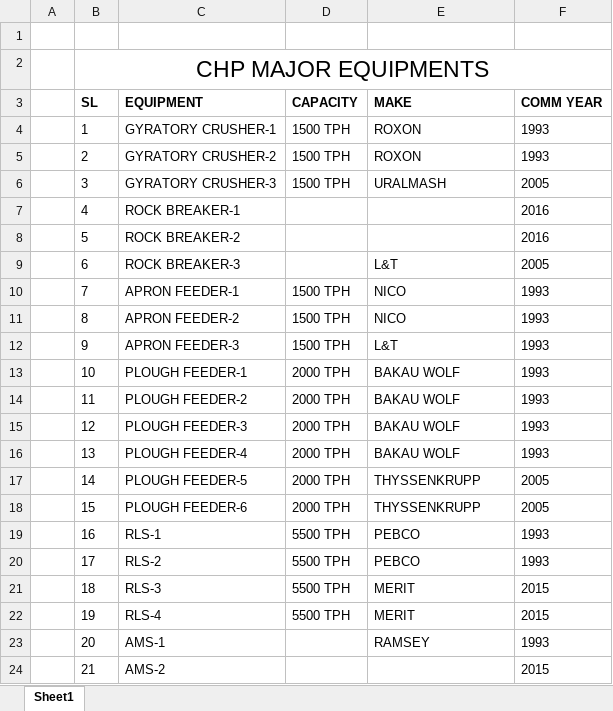
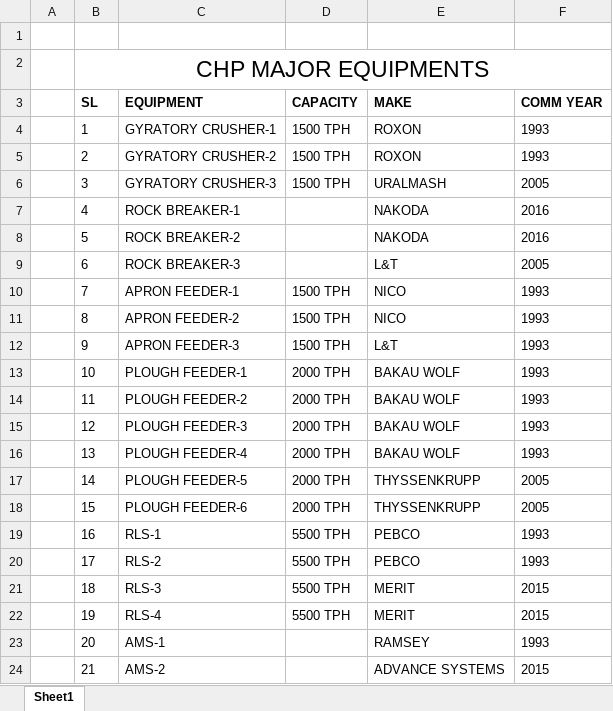
Before and after one commit to sushant4032/CHP, an Excel workbook: Reports/CHP-study/chp-equips.xlsx, sheet Sheet1, drawn as a sheet; values as stored, in another font and other column widths than the file's, no borders; conditional formats not drawn; the diff names each change by its address in the sheet, - before the commit and + after, or states it on an @@ line.

```diff
--- a/Reports/CHP-study/chp-equips.xlsx (sheet Sheet1)
+++ b/Reports/CHP-study/chp-equips.xlsx (sheet Sheet1)
-E7:E8 (MAKE): (empty)
+E7:E8 (MAKE): NAKODA
-E24 (MAKE): (empty)
+E24 (MAKE): ADVANCE SYSTEMS
```
Also changed, not shown: Reports/CHP-study/chp-conveyors.xlsx, Reports/CHP-study/chp-performance.xlsx, 1 other file.
